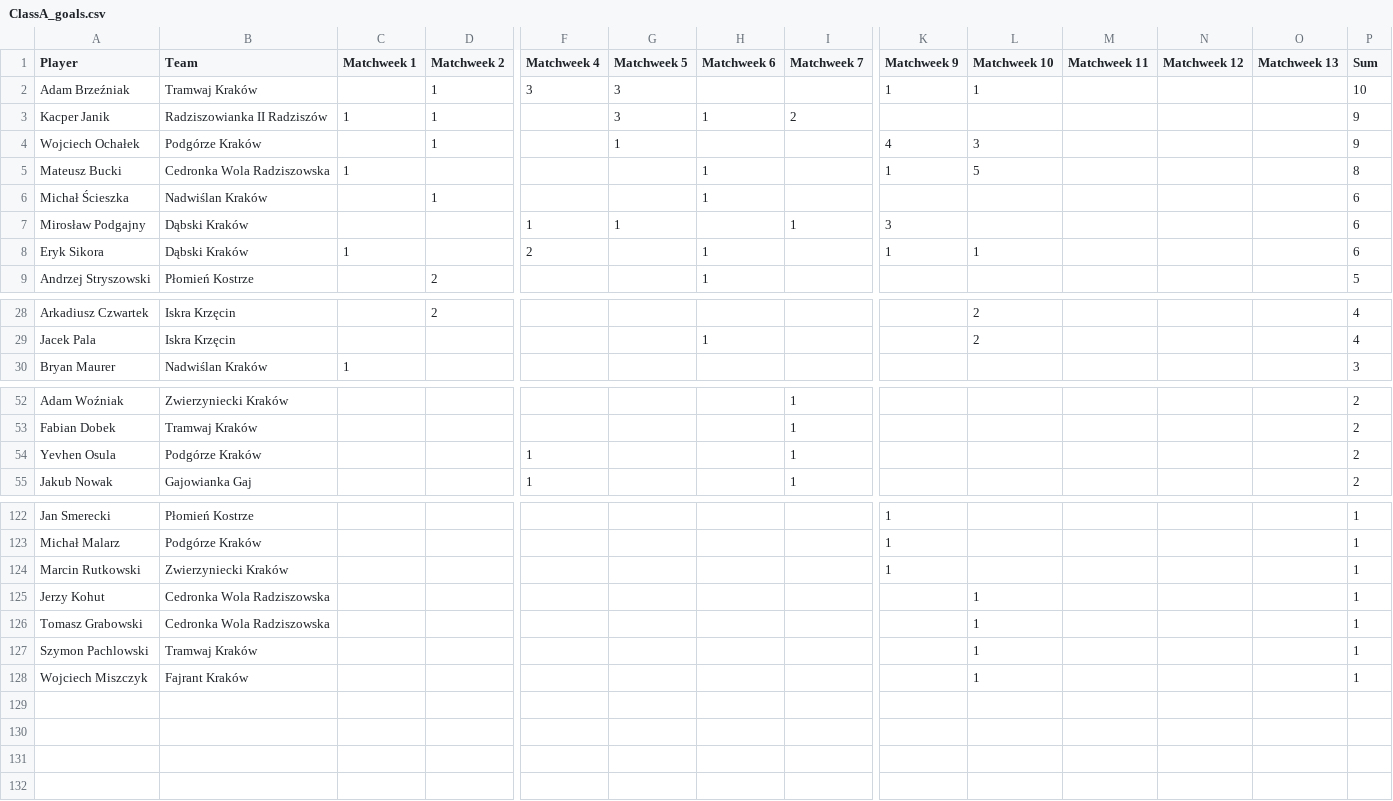
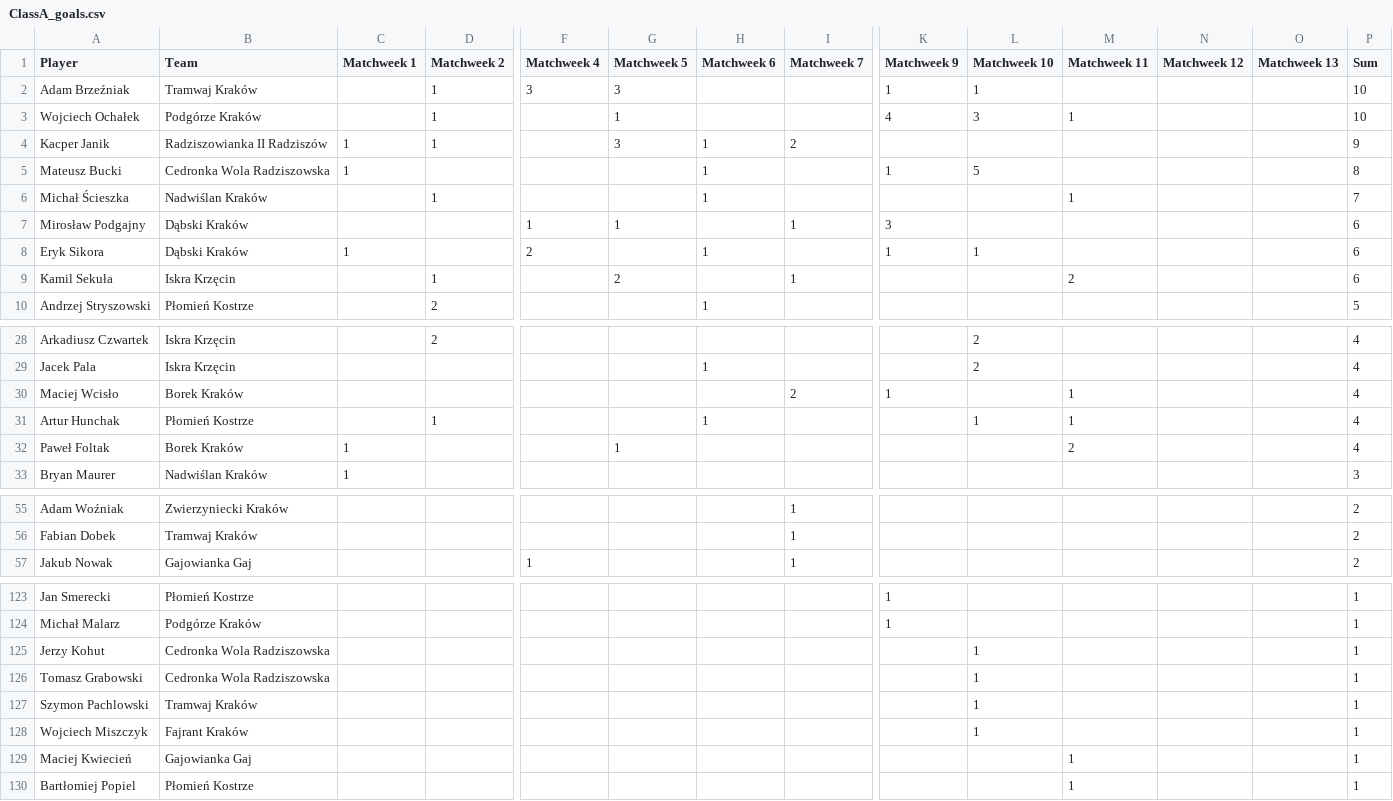
Before and after one commit to MSI17819/Streamlit-Football-Table-App, a CSV file: ClassA_goals.csv, drawn as a sheet; only a part is shown, gaps mark what is left out; removed rows and columns are numbered as before the commit, all else as after; rows hold the shown columns only; the diff covers the shown part only; the diff names each change by its address in the sheet, - before the commit and + after, or states it on an @@ line.

```diff
--- a/ClassA_goals.csv
+++ b/ClassA_goals.csv
+row 3: Wojciech Ochałek | Podgórze Kraków |  | 1 |  | 1 |  |  | 4 | 3 | 1 |  |  | 10
-row 4: Wojciech Ochałek | Podgórze Kraków |  | 1 |  | 1 |  |  | 4 | 3 |  |  |  | 9
-M6 (Matchweek 11): (empty)
+M6 (Matchweek 11): 1
-P6 (Sum): 6
+P6 (Sum): 7
+row 9: Kamil Sekuła | Iskra Krzęcin |  | 1 |  | 2 |  | 1 |  |  | 2 |  |  | 6
+row 30: Maciej Wcisło | Borek Kraków |  |  |  |  |  | 2 | 1 |  | 1 |  |  | 4
+row 31: Artur Hunchak | Płomień Kostrze |  | 1 |  |  | 1 |  |  | 1 | 1 |  |  | 4
+row 32: Paweł Foltak | Borek Kraków | 1 |  |  | 1 |  |  |  |  | 2 |  |  | 4
-row 54: Yevhen Osula | Podgórze Kraków |  |  | 1 |  |  | 1 |  |  |  |  |  | 2
-row 124: Marcin Rutkowski | Zwierzyniecki Kraków |  |  |  |  |  |  | 1 |  |  |  |  | 1
+row 129: Maciej Kwiecień | Gajowianka Gaj |  |  |  |  |  |  |  |  | 1 |  |  | 1
+row 130: Bartłomiej Popiel | Płomień Kostrze |  |  |  |  |  |  |  |  | 1 |  |  | 1
```
Also changed, not shown: 10 added rows, 12 removed rows and 2 edited cells elsewhere in this file.
